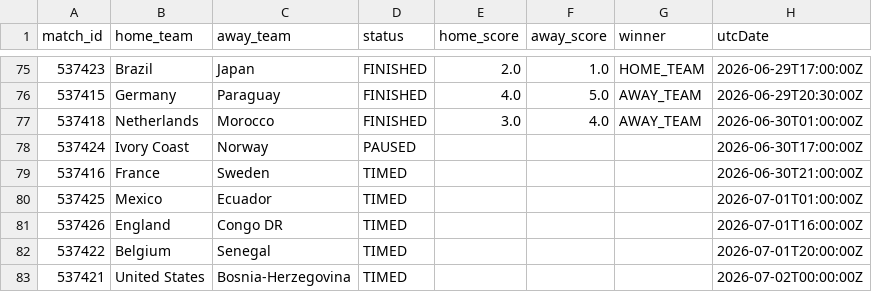
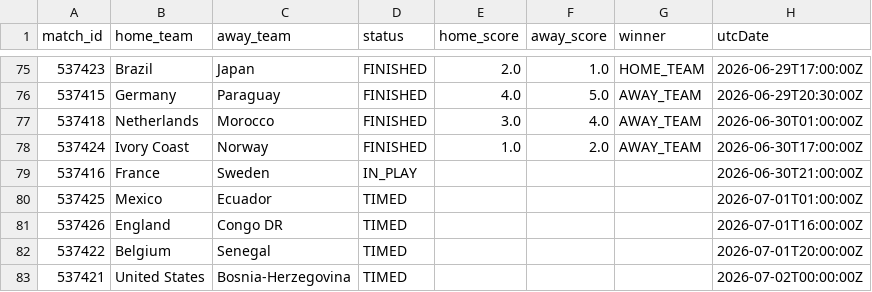
Before and after one commit to michaelsimmo11/WorldCupSweepstake, a CSV file: data/matches_2026.csv, drawn as a sheet; only a part is shown, gaps mark what is left out.

```diff
--- a/data/matches_2026.csv
+++ b/data/matches_2026.csv
@@ -77,4 +77,4 @@ match_id,home_team,away_team,status,home_score,away_score,winner,utcDate
 537418,Netherlands,Morocco,FINISHED,3.0,4.0,AWAY_TEAM,2026-06-30T01:00:00Z
-537424,Ivory Coast,Norway,PAUSED,,,,2026-06-30T17:00:00Z
-537416,France,Sweden,TIMED,,,,2026-06-30T21:00:00Z
+537424,Ivory Coast,Norway,FINISHED,1.0,2.0,AWAY_TEAM,2026-06-30T17:00:00Z
+537416,France,Sweden,IN_PLAY,,,,2026-06-30T21:00:00Z
 537425,Mexico,Ecuador,TIMED,,,,2026-07-01T01:00:00Z
```
Also changed, not shown: data/team_stats_2026.csv, 1 other file.
